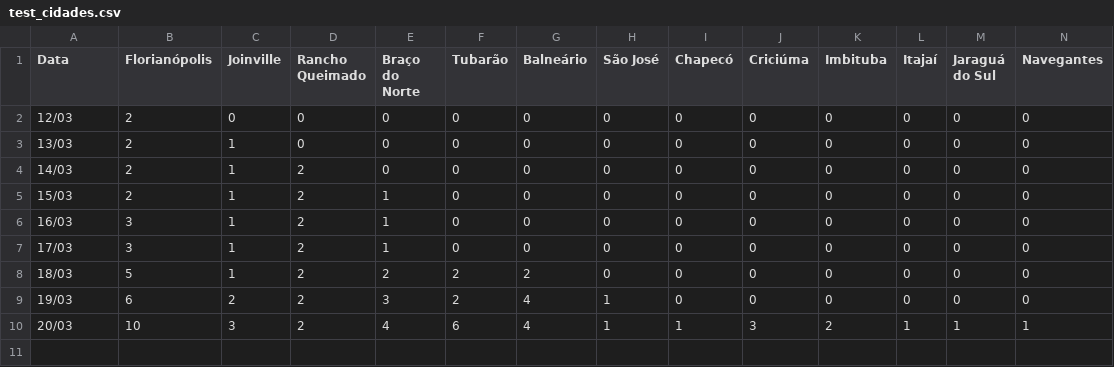
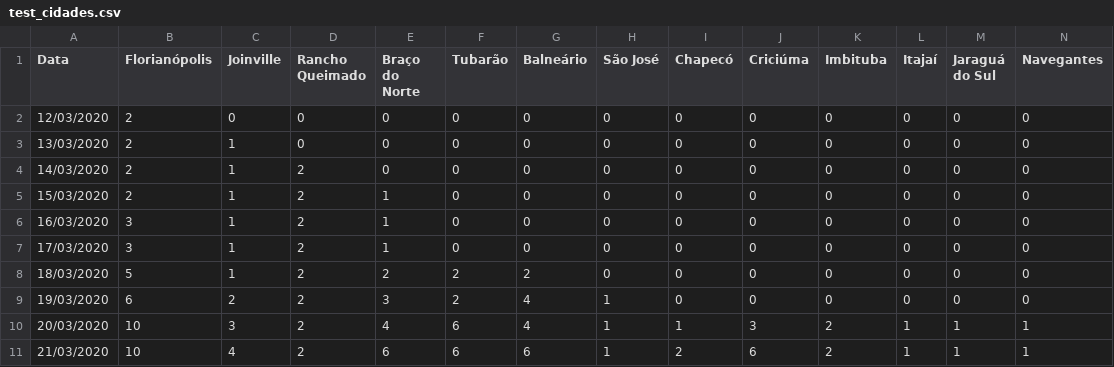
Before and after one commit to anfer86/covid19_sc_dados, a CSV file: test_cidades.csv, drawn as a sheet; only a part is shown; rows hold the shown columns only; the diff names each change by its address in the sheet, - before the commit and + after, or states it on an @@ line.

Commit message:
Update test_cidades.csv

```diff
--- a/test_cidades.csv
+++ b/test_cidades.csv
-A2 (Data): 12/03
+A2 (Data): 12/03/2020
-A3 (Data): 13/03
+A3 (Data): 13/03/2020
-A4 (Data): 14/03
+A4 (Data): 14/03/2020
-A5 (Data): 15/03
+A5 (Data): 15/03/2020
-A6 (Data): 16/03
+A6 (Data): 16/03/2020
-A7 (Data): 17/03
+A7 (Data): 17/03/2020
-A8 (Data): 18/03
+A8 (Data): 18/03/2020
-A9 (Data): 19/03
+A9 (Data): 19/03/2020
-A10 (Data): 20/03
+A10 (Data): 20/03/2020
+row 11: 21/03/2020 | 10 | 4 | 2 | 6 | 6 | 6 | 1 | 2 | 6 | 2 | 1 | 1 | 1
```
